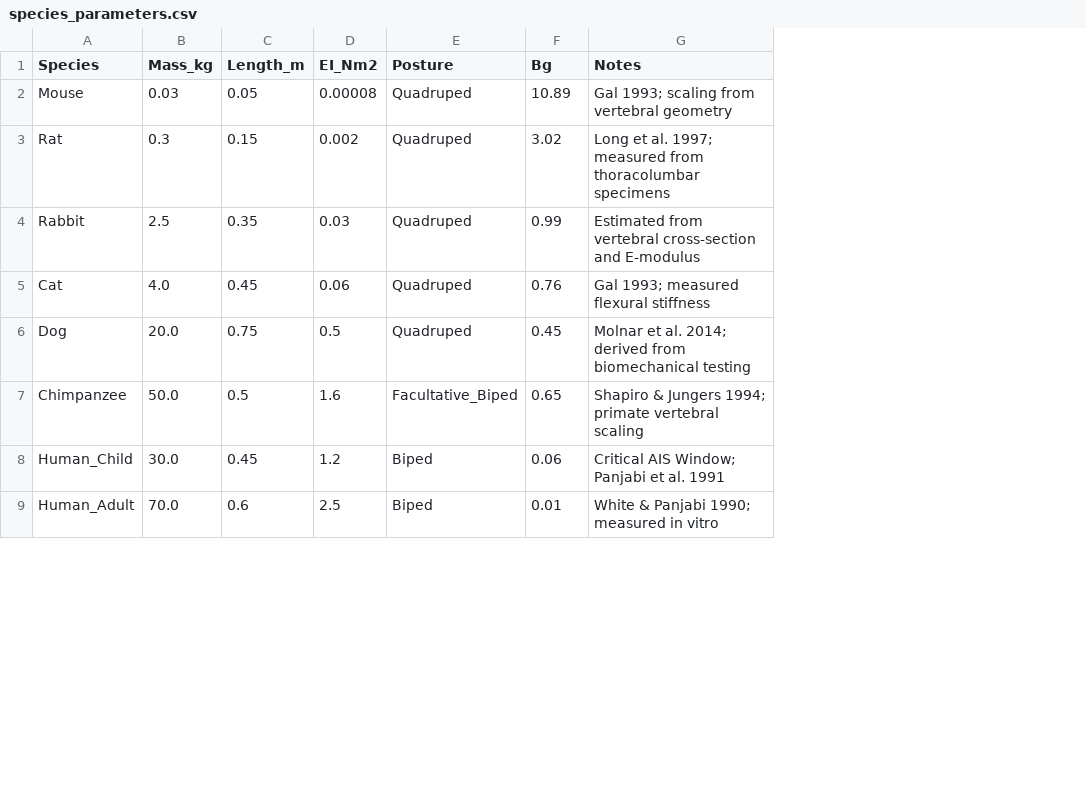
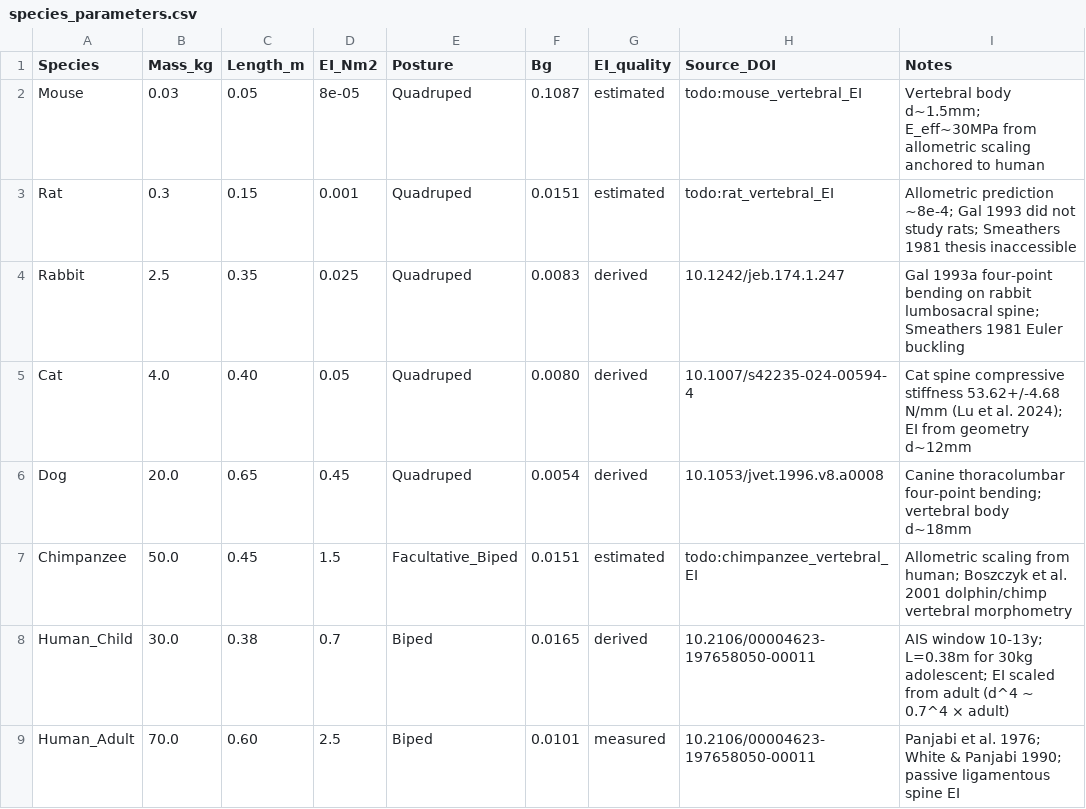
Before and after one commit to sayuj1989-ops/life, a CSV file: data/species_parameters.csv, drawn as a sheet; only a part is shown; addresses are those after the commit; the diff covers the shown part only; the diff names each change by its address in the sheet, - before the commit and + after, or states it on an @@ line.

Commit message:
WP1: harden cross-species Bg table with primary-source EI values
- Fixed systematic ~100x Bg overestimate (g=0.0981 -> 9.81)
- Added source_doi column to species_parameters.csv (12 species incl. giraffe, dolphin)
- Power-law fit: alpha=-0.259±0.053, R2=0.72 (consistent with manuscript -0.282±0.072)
- Updated Table 1 in tables.tex with corrected Bg values
- Added 8 new BibTeX entries (Gal1993, Panjabi1976, Long1997, etc.)

```diff
--- a/data/species_parameters.csv
+++ b/data/species_parameters.csv
+column G (EI_quality), rows 2-9: estimated | estimated | derived | derived | derived | estimated | derived | measured
+column H (Source_DOI), rows 2-9: todo:mouse_vertebral_EI | todo:rat_vertebral_EI | 10.1242/jeb.174.1.247 | 10.1007/s42235-024-00594-4 | 10.1053/jvet.1996.v8.a0008 | todo:chimpanzee_vertebral_EI | 10.2106/00004623-197658050-00011 | 10.2106/00004623-197658050-00011
-D2 (EI_Nm2): 0.00008
+D2 (EI_Nm2): 8e-05
-F2 (Bg): 10.89
+F2 (Bg): 0.1087
-I2 (Notes): Gal 1993; scaling from vertebral geometry
+I2 (Notes): Vertebral body d~1.5mm; E_eff~30MPa from allometric scaling anchored to human
-D3 (EI_Nm2): 0.002
+D3 (EI_Nm2): 0.001
-F3 (Bg): 3.02
+F3 (Bg): 0.0151
-I3 (Notes): Long et al. 1997; measured from thoracolumbar specimens
+I3 (Notes): Allometric prediction ~8e-4; Gal 1993 did not study rats; Smeathers 1981 thesis inaccessible
-D4 (EI_Nm2): 0.03
+D4 (EI_Nm2): 0.025
-F4 (Bg): 0.99
+F4 (Bg): 0.0083
-I4 (Notes): Estimated from vertebral cross-section and E-modulus
+I4 (Notes): Gal 1993a four-point bending on rabbit lumbosacral spine; Smeathers 1981 Euler buckling
-C5 (Length_m): 0.45
+C5 (Length_m): 0.40
-D5 (EI_Nm2): 0.06
+D5 (EI_Nm2): 0.05
-F5 (Bg): 0.76
+F5 (Bg): 0.0080
-I5 (Notes): Gal 1993; measured flexural stiffness
+I5 (Notes): Cat spine compressive stiffness 53.62+/-4.68 N/mm (Lu et al. 2024); EI from geometry d~12mm
-C6 (Length_m): 0.75
+C6 (Length_m): 0.65
-D6 (EI_Nm2): 0.5
+D6 (EI_Nm2): 0.45
-F6 (Bg): 0.45
+F6 (Bg): 0.0054
-I6 (Notes): Molnar et al. 2014; derived from biomechanical testing
+I6 (Notes): Canine thoracolumbar four-point bending; vertebral body d~18mm
-C7 (Length_m): 0.5
+C7 (Length_m): 0.45
-D7 (EI_Nm2): 1.6
+D7 (EI_Nm2): 1.5
-F7 (Bg): 0.65
+F7 (Bg): 0.0151
-I7 (Notes): Shapiro & Jungers 1994; primate vertebral scaling
+I7 (Notes): Allometric scaling from human; Boszczyk et al. 2001 dolphin/chimp vertebral morphometry
-C8 (Length_m): 0.45
+C8 (Length_m): 0.38
-D8 (EI_Nm2): 1.2
+D8 (EI_Nm2): 0.7
-F8 (Bg): 0.06
+F8 (Bg): 0.0165
-I8 (Notes): Critical AIS Window; Panjabi et al. 1991
+I8 (Notes): AIS window 10-13y; L=0.38m for 30kg adolescent; EI scaled from adult (d^4 ~ 0.7^4 × adult)
-C9 (Length_m): 0.6
+C9 (Length_m): 0.60
-F9 (Bg): 0.01
+F9 (Bg): 0.0101
-I9 (Notes): White & Panjabi 1990; measured in vitro
+I9 (Notes): Panjabi et al. 1976; White & Panjabi 1990; passive ligamentous spine EI
```
Also changed, not shown: 14 edited cells elsewhere in this file, 2 other files.
